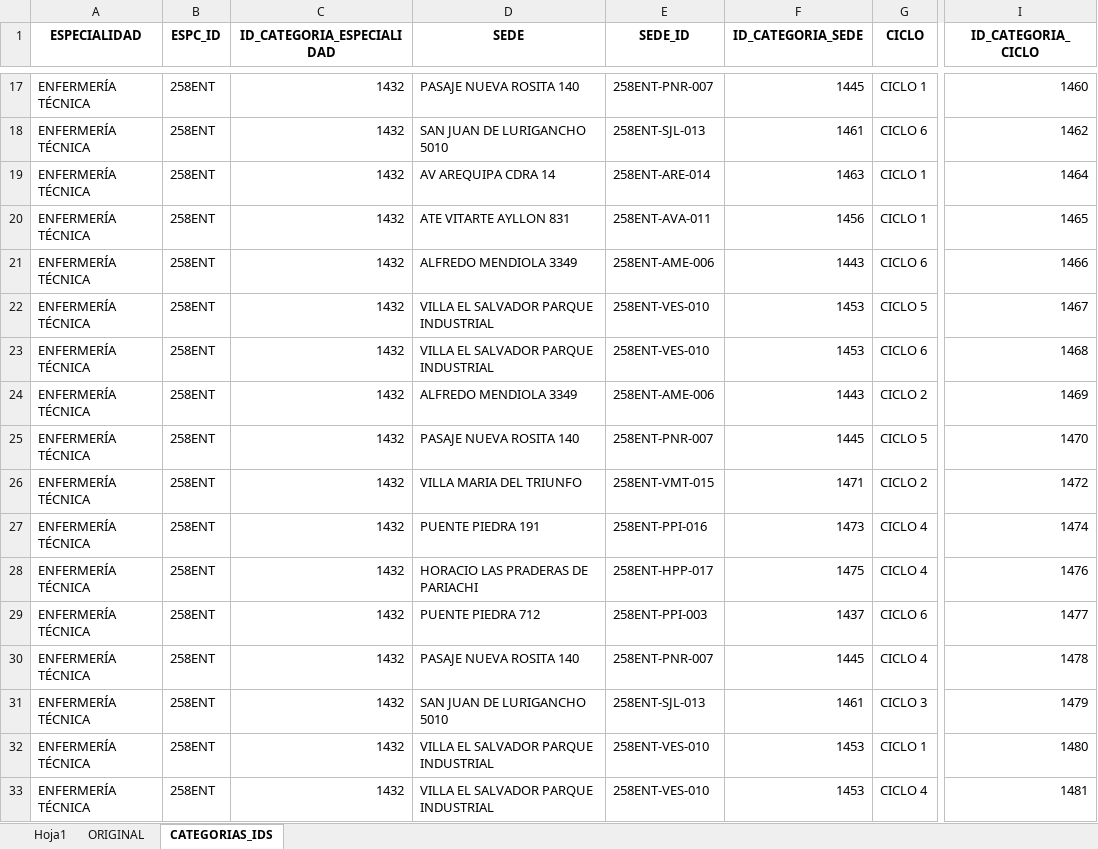
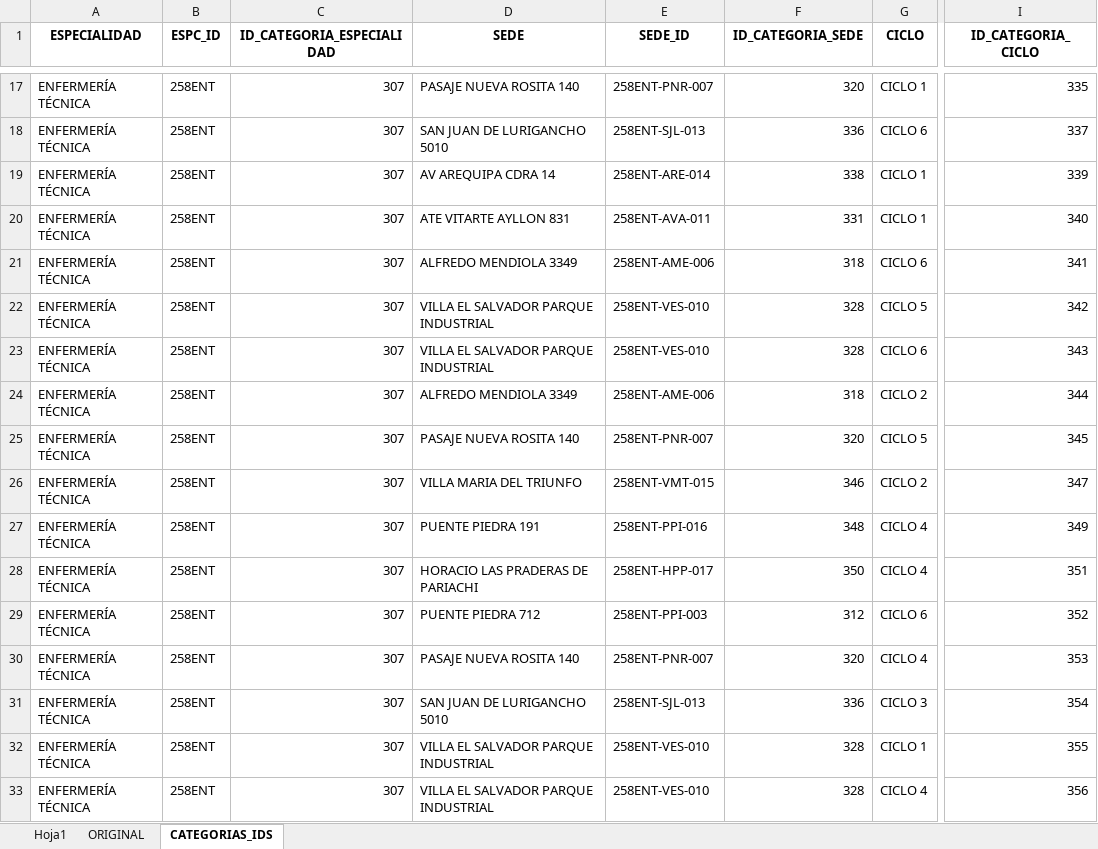
Before and after one commit to jandoworkdev/moodlepy, an Excel workbook: gestion-programacion/creador-categorias/carga_ccatg.xlsx, sheet CATEGORIAS_IDS, drawn as a sheet; only a part is shown, gaps mark what is left out; values as stored, in another font and other column widths than the file's, no borders; the diff covers the shown part only; the diff names each change by its address in the sheet, - before the commit and + after, or states it on an @@ line.

```diff
--- a/gestion-programacion/creador-categorias/carga_ccatg.xlsx (sheet CATEGORIAS_IDS)
+++ b/gestion-programacion/creador-categorias/carga_ccatg.xlsx (sheet CATEGORIAS_IDS)
-C17:C33 (ID_CATEGORIA_ESPECIALIDAD): 1432
+C17:C33 (ID_CATEGORIA_ESPECIALIDAD): 307
-F17 (ID_CATEGORIA_SEDE): 1445
+F17 (ID_CATEGORIA_SEDE): 320
-I17 (ID_CATEGORIA_CICLO): 1460
+I17 (ID_CATEGORIA_CICLO): 335
-F18 (ID_CATEGORIA_SEDE): 1461
+F18 (ID_CATEGORIA_SEDE): 336
-I18 (ID_CATEGORIA_CICLO): 1462
+I18 (ID_CATEGORIA_CICLO): 337
-F19 (ID_CATEGORIA_SEDE): 1463
+F19 (ID_CATEGORIA_SEDE): 338
-I19 (ID_CATEGORIA_CICLO): 1464
+I19 (ID_CATEGORIA_CICLO): 339
-F20 (ID_CATEGORIA_SEDE): 1456
+F20 (ID_CATEGORIA_SEDE): 331
-I20 (ID_CATEGORIA_CICLO): 1465
+I20 (ID_CATEGORIA_CICLO): 340
-F21 (ID_CATEGORIA_SEDE): 1443
+F21 (ID_CATEGORIA_SEDE): 318
-I21 (ID_CATEGORIA_CICLO): 1466
+I21 (ID_CATEGORIA_CICLO): 341
-F22:F23 (ID_CATEGORIA_SEDE): 1453
+F22:F23 (ID_CATEGORIA_SEDE): 328
-I22 (ID_CATEGORIA_CICLO): 1467
+I22 (ID_CATEGORIA_CICLO): 342
-I23 (ID_CATEGORIA_CICLO): 1468
+I23 (ID_CATEGORIA_CICLO): 343
-F24 (ID_CATEGORIA_SEDE): 1443
+F24 (ID_CATEGORIA_SEDE): 318
-I24 (ID_CATEGORIA_CICLO): 1469
+I24 (ID_CATEGORIA_CICLO): 344
-F25 (ID_CATEGORIA_SEDE): 1445
+F25 (ID_CATEGORIA_SEDE): 320
-I25 (ID_CATEGORIA_CICLO): 1470
+I25 (ID_CATEGORIA_CICLO): 345
-F26 (ID_CATEGORIA_SEDE): 1471
+F26 (ID_CATEGORIA_SEDE): 346
-I26 (ID_CATEGORIA_CICLO): 1472
+I26 (ID_CATEGORIA_CICLO): 347
-F27 (ID_CATEGORIA_SEDE): 1473
+F27 (ID_CATEGORIA_SEDE): 348
-I27 (ID_CATEGORIA_CICLO): 1474
+I27 (ID_CATEGORIA_CICLO): 349
-F28 (ID_CATEGORIA_SEDE): 1475
+F28 (ID_CATEGORIA_SEDE): 350
-I28 (ID_CATEGORIA_CICLO): 1476
+I28 (ID_CATEGORIA_CICLO): 351
-F29 (ID_CATEGORIA_SEDE): 1437
+F29 (ID_CATEGORIA_SEDE): 312
-I29 (ID_CATEGORIA_CICLO): 1477
+I29 (ID_CATEGORIA_CICLO): 352
-F30 (ID_CATEGORIA_SEDE): 1445
+F30 (ID_CATEGORIA_SEDE): 320
-I30 (ID_CATEGORIA_CICLO): 1478
+I30 (ID_CATEGORIA_CICLO): 353
-F31 (ID_CATEGORIA_SEDE): 1461
+F31 (ID_CATEGORIA_SEDE): 336
-I31 (ID_CATEGORIA_CICLO): 1479
+I31 (ID_CATEGORIA_CICLO): 354
-F32:F33 (ID_CATEGORIA_SEDE): 1453
+F32:F33 (ID_CATEGORIA_SEDE): 328
-I32 (ID_CATEGORIA_CICLO): 1480
+I32 (ID_CATEGORIA_CICLO): 355
-I33 (ID_CATEGORIA_CICLO): 1481
+I33 (ID_CATEGORIA_CICLO): 356
```
Also changed, not shown: 477 edited cells elsewhere in this sheet, sheet Hoja1, gestion-programacion/creador_cursos/carga_ccursos.xlsx, 6 other files.
